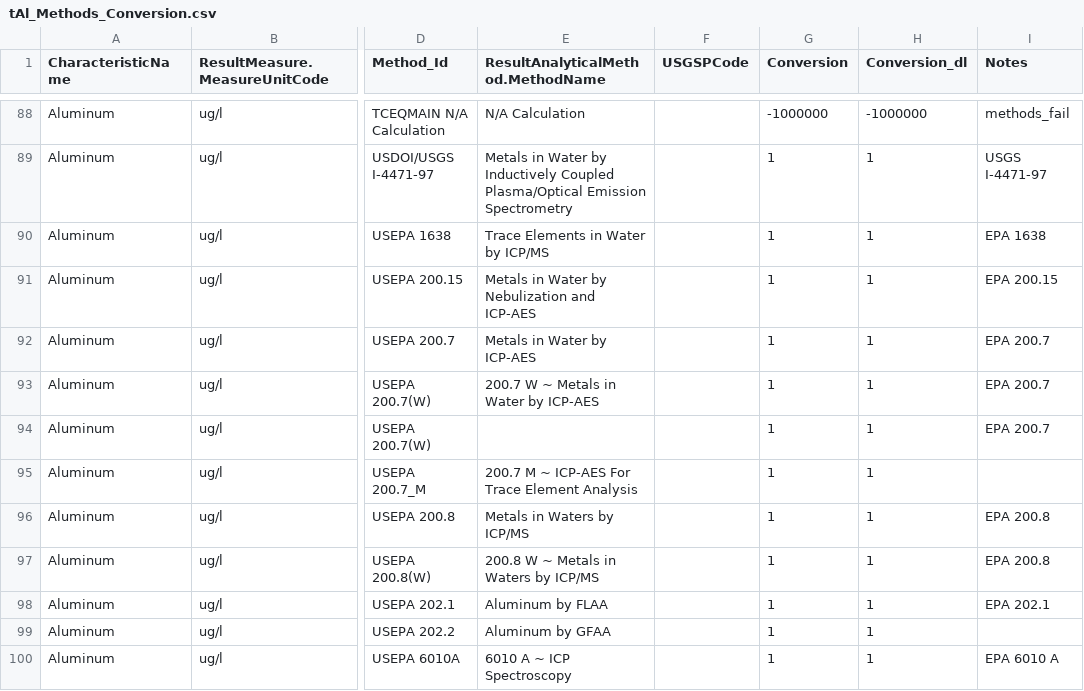
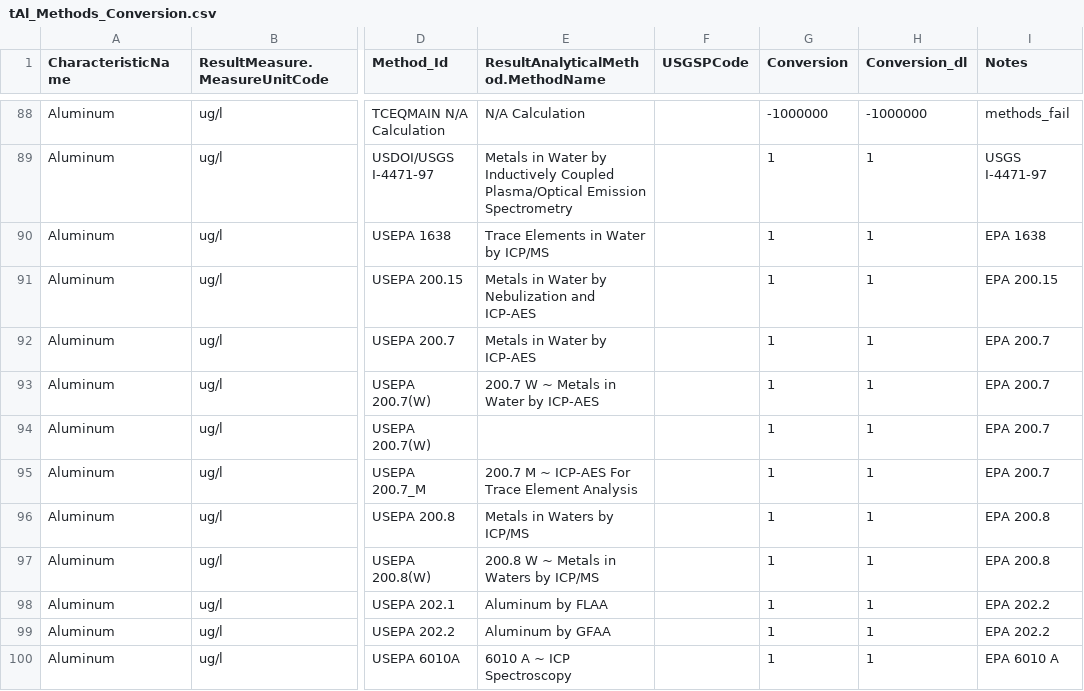
Before and after one commit to cont-limno/lagos_database, a CSV file: conversion_files/tAl_Methods_Conversion.csv, drawn as a sheet; only a part is shown, gaps mark what is left out; the diff covers the shown part only; the diff names each change by its address in the sheet, - before the commit and + after, or states it on an @@ line.

```diff
--- a/conversion_files/tAl_Methods_Conversion.csv
+++ b/conversion_files/tAl_Methods_Conversion.csv
-I95 (Notes): (empty)
+I95 (Notes): EPA 200.7
-I98 (Notes): EPA 202.1
+I98 (Notes): EPA 202.2
-I99 (Notes): (empty)
+I99 (Notes): EPA 202.2
```
Also changed, not shown: 30 edited cells elsewhere in this file.
